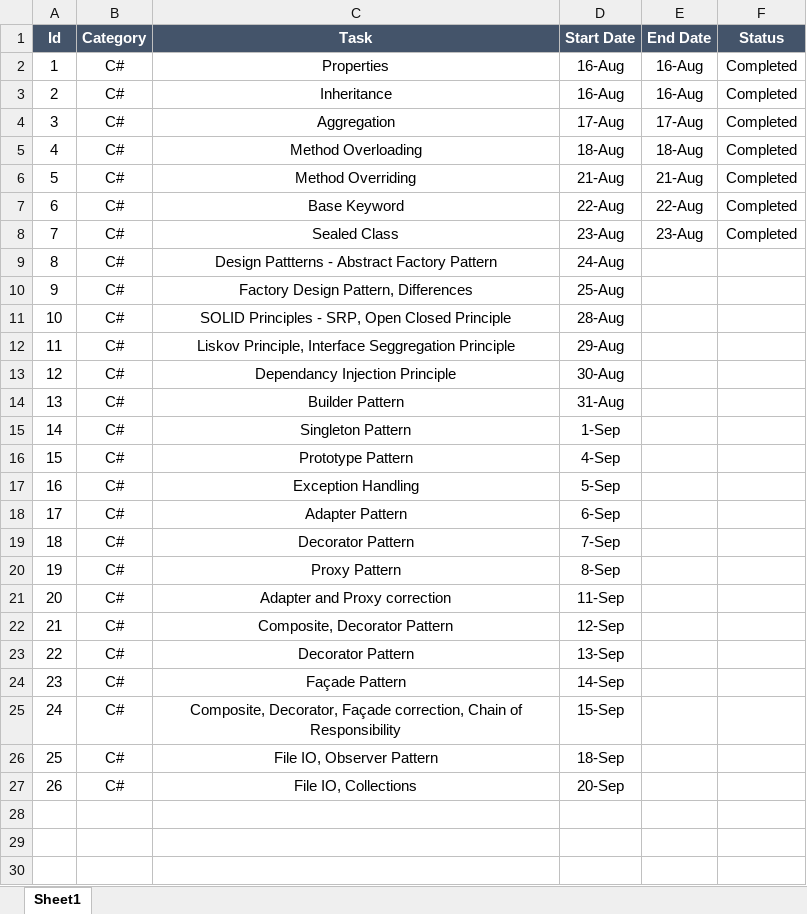
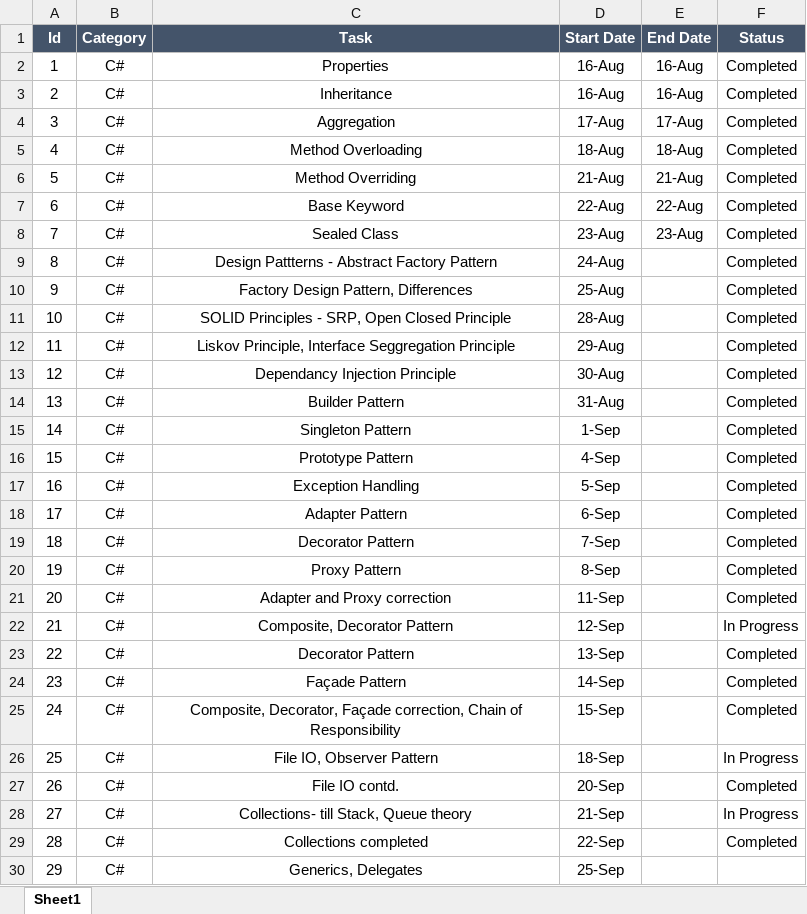
Before and after one commit to manaswiniray/LogBook.Maersk, an Excel workbook: LogBook_SandhyaRani.xlsx, sheet Sheet1, drawn as a sheet; values as stored, in another font and other column widths than the file's, no borders; the diff names each change by its address in the sheet, - before the commit and + after, or states it on an @@ line.

Commit message:
LogBook updated

```diff
--- a/LogBook_SandhyaRani.xlsx (sheet Sheet1)
+++ b/LogBook_SandhyaRani.xlsx (sheet Sheet1)
-F9:F21 (Status): (empty)
+F9:F21 (Status): Completed
-F22 (Status): (empty)
+F22 (Status): In Progress
-F23:F25 (Status): (empty)
+F23:F25 (Status): Completed
-F26 (Status): (empty)
+F26 (Status): In Progress
-C27 (Task): File IO, Collections
+C27 (Task): File IO contd.
-F27 (Status): (empty)
+F27 (Status): Completed
+row 28: 27 | C# | Collections- till Stack, Queue theory | 21-Sep |  | In Progress
+row 29: 28 | C# | Collections completed | 22-Sep |  | Completed
+row 30: 29 | C# | Generics, Delegates | 25-Sep
```
